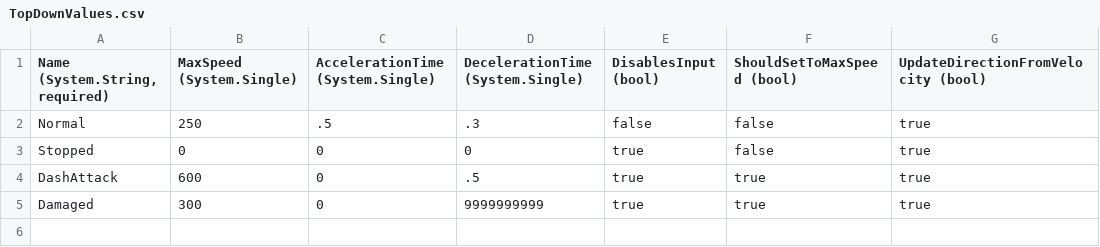
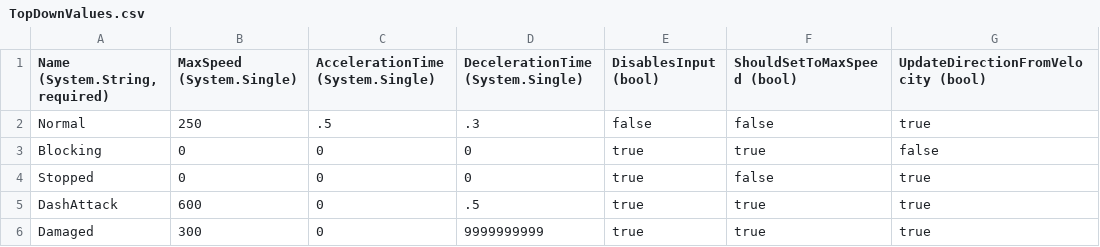
Before and after one commit to vchelaru/RocketBoxers, a CSV file: RocketBoxers/Content/Entities/Player/TopDownValues.csv, drawn as a sheet; the diff names each change by its address in the sheet, - before the commit and + after, or states it on an @@ line.

Commit message:
Blocking Reduces damage
Blocking now reduces damage and does not result in the player being knocked back.
Maybe we add reduce knockback as well.

```diff
--- a/RocketBoxers/Content/Entities/Player/TopDownValues.csv
+++ b/RocketBoxers/Content/Entities/Player/TopDownValues.csv
+row 3: Blocking | 0 | 0 | 0 | true | true | false
```
Also changed, not shown: 3 other files.
